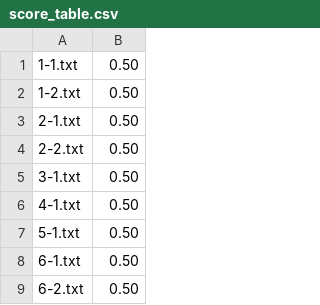
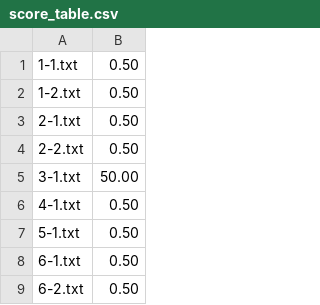
Before and after one commit to kyoodong/LinuxSystemProgramming1, a CSV file: score_table.csv, drawn as a sheet; only a part is shown.

```diff
--- a/score_table.csv
+++ b/score_table.csv
@@ -4,3 +4,3 @@
 2-2.txt,0.50
-3-1.txt,0.50
+3-1.txt,50.00
 4-1.txt,0.50
```
Also changed, not shown: score.csv, 4 other files.
